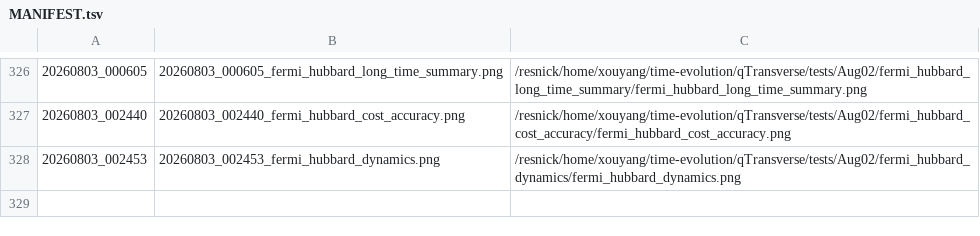
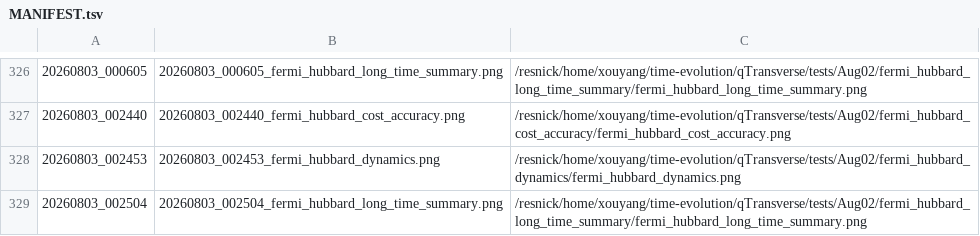
Before and after one commit to Xiaoyu-Ouyang/image-host, a TSV file: MANIFEST.tsv, drawn as a sheet; only a part is shown, gaps mark what is left out; the diff names each change by its address in the sheet, - before the commit and + after, or states it on an @@ line.

Commit message:
upload_fig: 20260803_002504 (1 file(s))
20260803_002504_fermi_hubbard_long_time_summary.png <- /resnick/home/xouyang/time-evolution/qTransverse/tests/Aug02/fermi_hubbard_long_time_summary/fermi_hubbard_long_time_summary.png

```diff
--- a/MANIFEST.tsv
+++ b/MANIFEST.tsv
+row 329: 20260803_002504 | 20260803_002504_fermi_hubbard_long_time_summary.png | /resnick/home/xouyang/time-evolution/qTransverse/tests/Aug02/fermi_hubbard_long_time_summary/fermi_hubbard_long_time_summary.png
```
Also changed, not shown: 1 other file.
